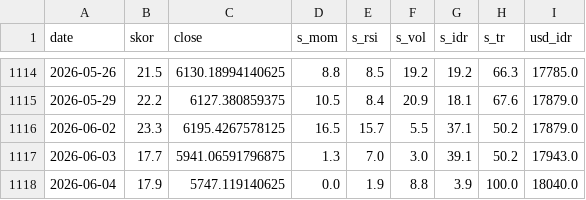
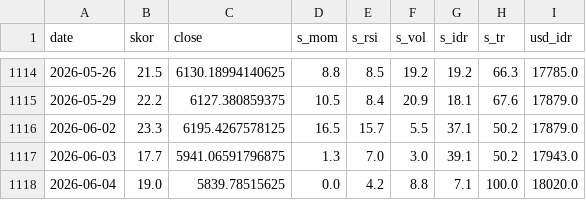
Before and after one commit to SecretivePloter/ihsg-fear-greed, a CSV file: data/historis.csv, drawn as a sheet; only a part is shown, gaps mark what is left out.

```diff
--- a/data/historis.csv
+++ b/data/historis.csv
@@ -1117,2 +1117,2 @@ date,skor,close,s_mom,s_rsi,s_vol,s_idr,s_tr,usd_idr
 2026-06-03,17.7,5941.06591796875,1.3,7.0,3.0,39.1,50.2,17943.0
-2026-06-04,17.9,5747.119140625,0.0,1.9,8.8,3.9,100.0,18040.0
+2026-06-04,19.0,5839.78515625,0.0,4.2,8.8,7.1,100.0,18020.0
```
